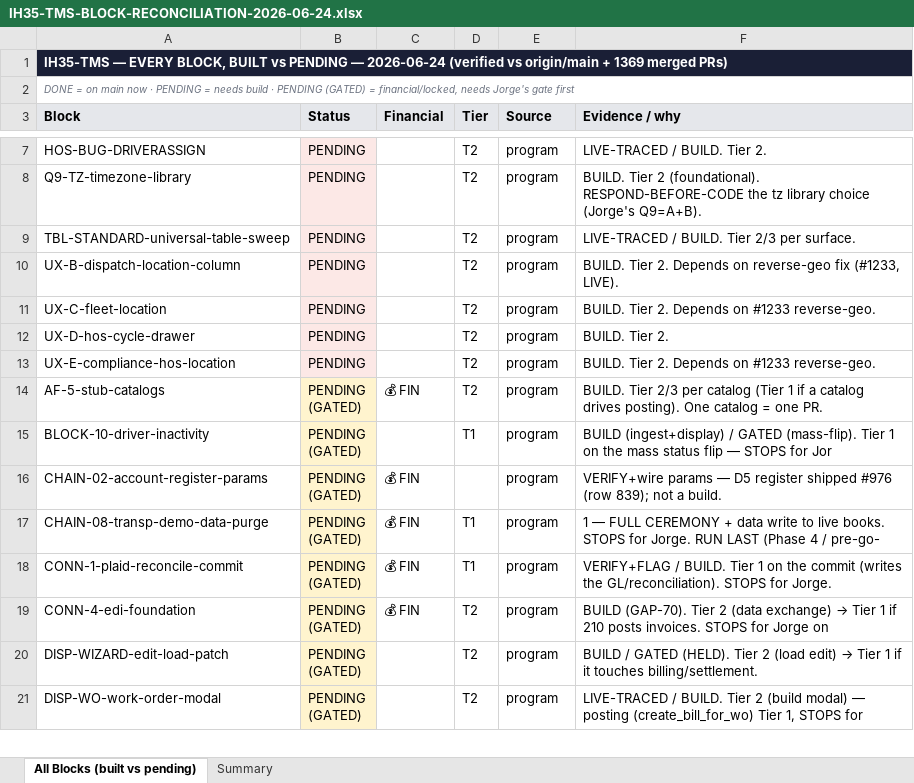
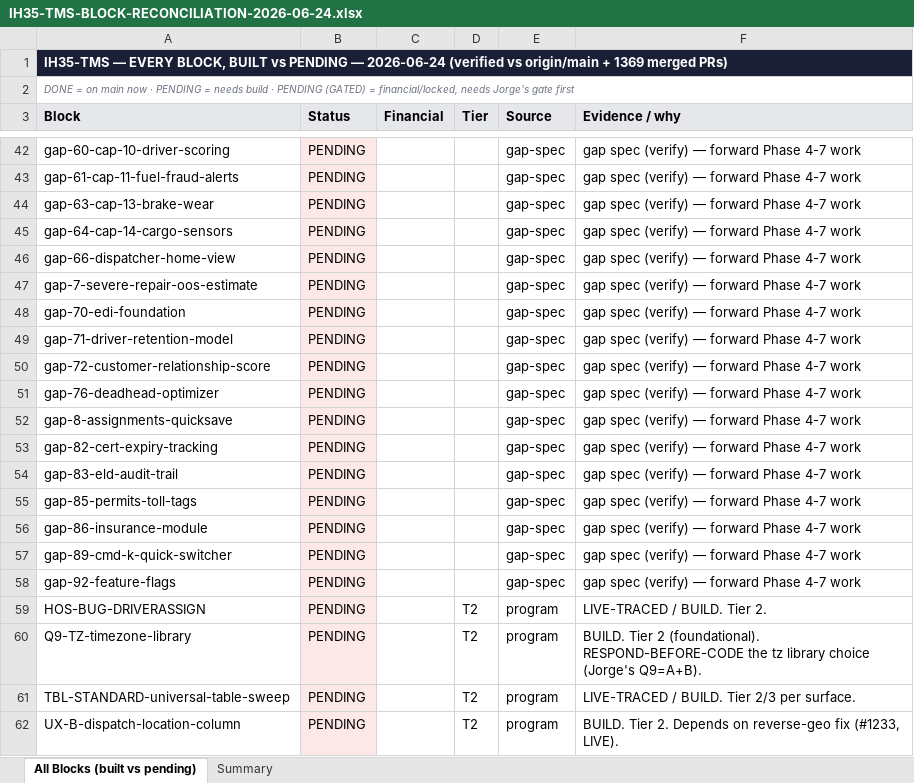
Before and after one commit to tioperfumes07/IH35-TMS, an Excel workbook: docs/trackers/exports/IH35-TMS-BLOCK-RECONCILIATION-2026-06-24.xlsx, sheet All Blocks (built vs pending), drawn as a sheet; only a part is shown, gaps mark what is left out; the shorter side is filled out with more unchanged rows; values as stored, in another font and other column widths than the file's, no borders; the diff covers the shown part only; the diff names each change by its address in the sheet, - before the commit and + after, or states it on an @@ line.

```diff
--- a/docs/trackers/exports/IH35-TMS-BLOCK-RECONCILIATION-2026-06-24.xlsx (sheet All Blocks (built vs pending))
+++ b/docs/trackers/exports/IH35-TMS-BLOCK-RECONCILIATION-2026-06-24.xlsx (sheet All Blocks (built vs pending))
+row 42: gap-60-cap-10-driver-scoring | PENDING |  |  | gap-spec | gap spec (verify) — forward Phase 4-7 work
+row 43: gap-61-cap-11-fuel-fraud-alerts | PENDING |  |  | gap-spec | gap spec (verify) — forward Phase 4-7 work
+row 44: gap-63-cap-13-brake-wear | PENDING |  |  | gap-spec | gap spec (verify) — forward Phase 4-7 work
+row 45: gap-64-cap-14-cargo-sensors | PENDING |  |  | gap-spec | gap spec (verify) — forward Phase 4-7 work
+row 46: gap-66-dispatcher-home-view | PENDING |  |  | gap-spec | gap spec (verify) — forward Phase 4-7 work
+row 47: gap-7-severe-repair-oos-estimate | PENDING |  |  | gap-spec | gap spec (verify) — forward Phase 4-7 work
+row 48: gap-70-edi-foundation | PENDING |  |  | gap-spec | gap spec (verify) — forward Phase 4-7 work
+row 49: gap-71-driver-retention-model | PENDING |  |  | gap-spec | gap spec (verify) — forward Phase 4-7 work
+row 50: gap-72-customer-relationship-score | PENDING |  |  | gap-spec | gap spec (verify) — forward Phase 4-7 work
+row 51: gap-76-deadhead-optimizer | PENDING |  |  | gap-spec | gap spec (verify) — forward Phase 4-7 work
+row 52: gap-8-assignments-quicksave | PENDING |  |  | gap-spec | gap spec (verify) — forward Phase 4-7 work
+row 53: gap-82-cert-expiry-tracking | PENDING |  |  | gap-spec | gap spec (verify) — forward Phase 4-7 work
+row 54: gap-83-eld-audit-trail | PENDING |  |  | gap-spec | gap spec (verify) — forward Phase 4-7 work
+row 55: gap-85-permits-toll-tags | PENDING |  |  | gap-spec | gap spec (verify) — forward Phase 4-7 work
+row 56: gap-86-insurance-module | PENDING |  |  | gap-spec | gap spec (verify) — forward Phase 4-7 work
+row 57: gap-89-cmd-k-quick-switcher | PENDING |  |  | gap-spec | gap spec (verify) — forward Phase 4-7 work
+row 58: gap-92-feature-flags | PENDING |  |  | gap-spec | gap spec (verify) — forward Phase 4-7 work
```
Also changed, not shown: 95 added rows elsewhere in this sheet, sheet Summary, 4 other files.
